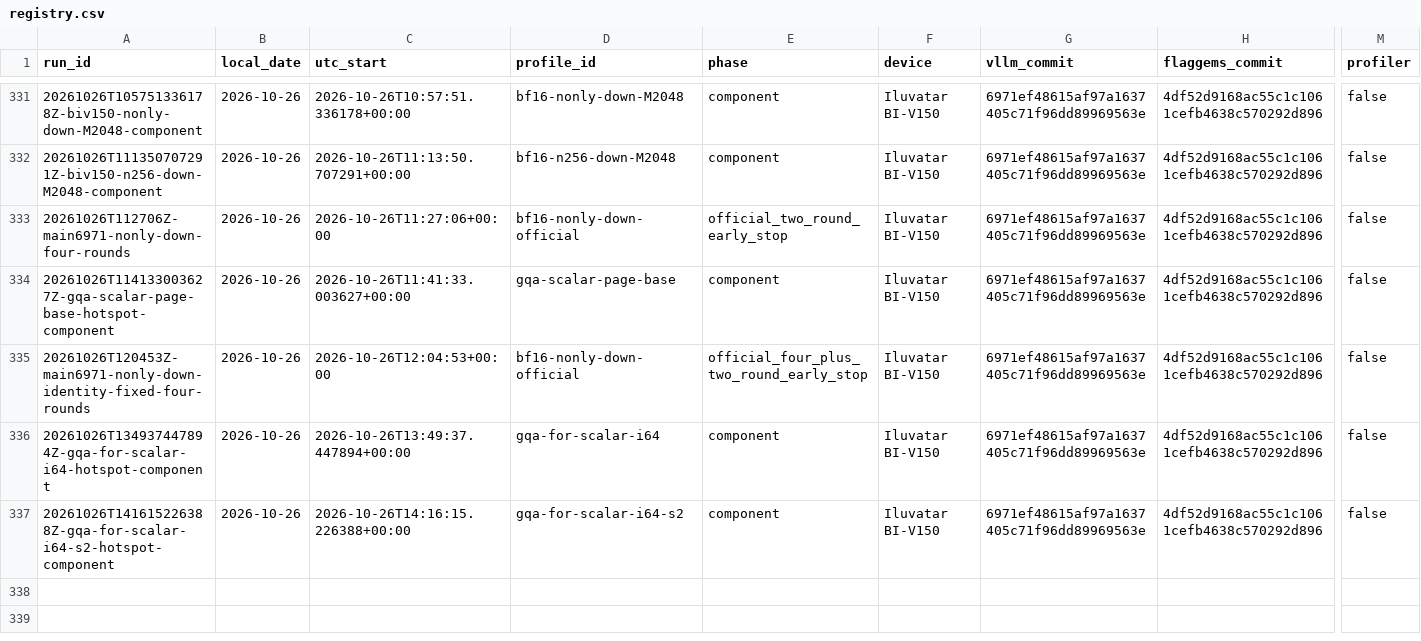
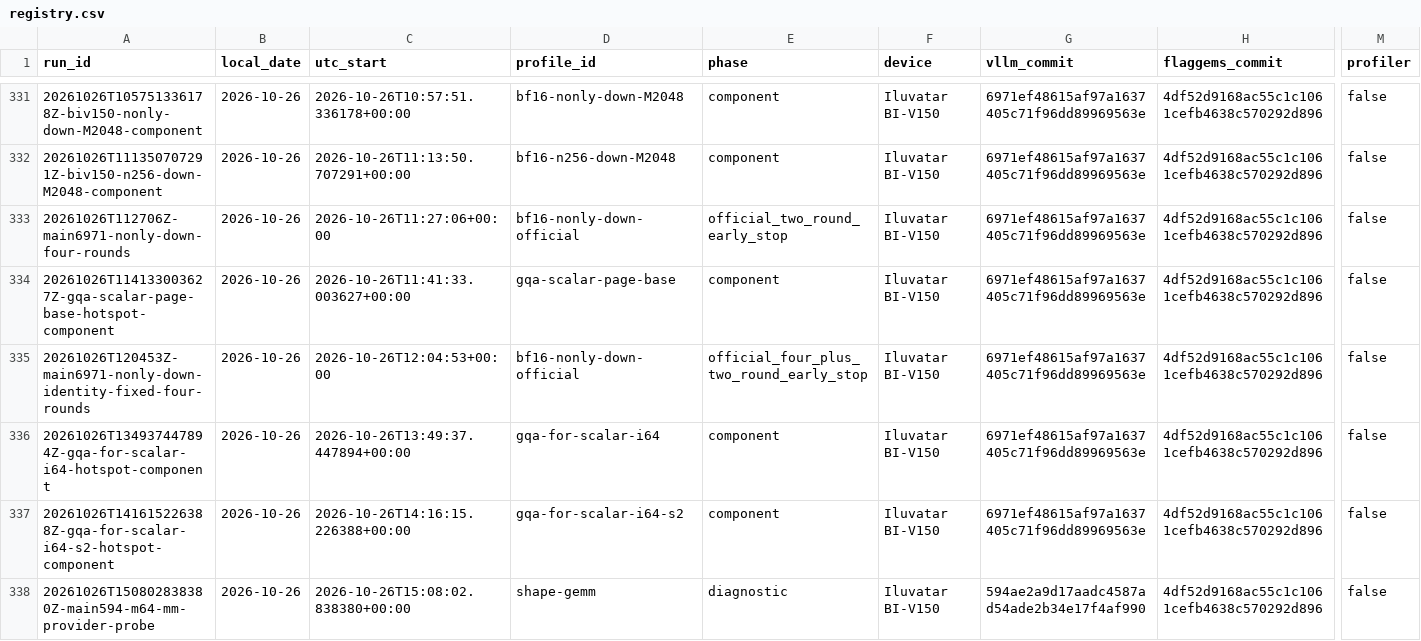
Before and after one commit to Silas-Zeng/FlagOS-Minicpm-S2, a CSV file: experiments/registry.csv, drawn as a sheet; only a part is shown, gaps mark what is left out; rows hold the shown columns only; the diff names each change by its address in the sheet, - before the commit and + after, or states it on an @@ line.

```diff
--- a/experiments/registry.csv
+++ b/experiments/registry.csv
+row 338: 20261026T150802838380Z-main594-m64-mm-provider-probe | 2026-10-26 | 2026-10-26T15:08:02.838380+00:00 | shape-gemm | diagnostic | Iluvatar BI-V150 | 594ae2a9d17aadc4587ad54ade2b34e17f4af990 | 4df52d9168ac55c1c1061cefb4638c570292d896 | false
```
Also changed, not shown: 46 other files.
